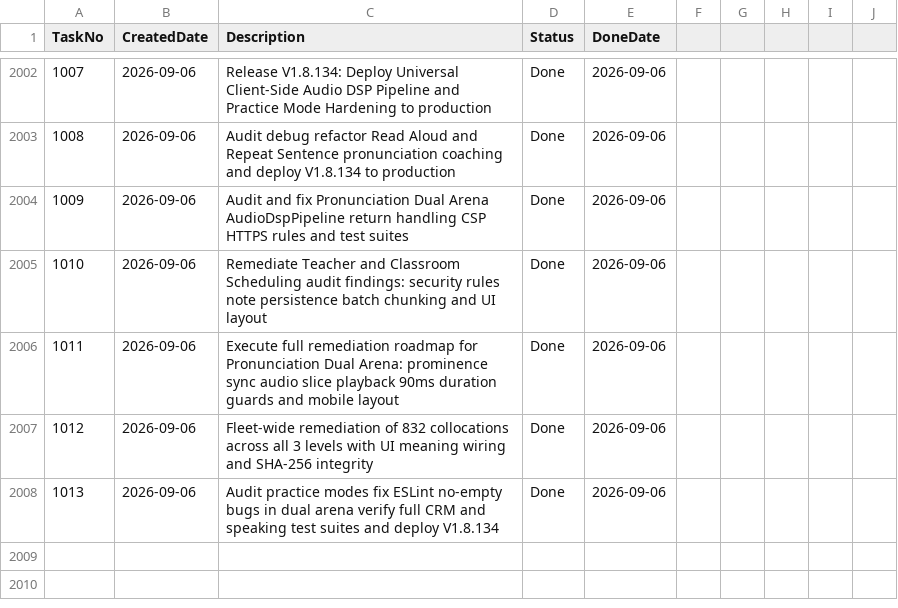
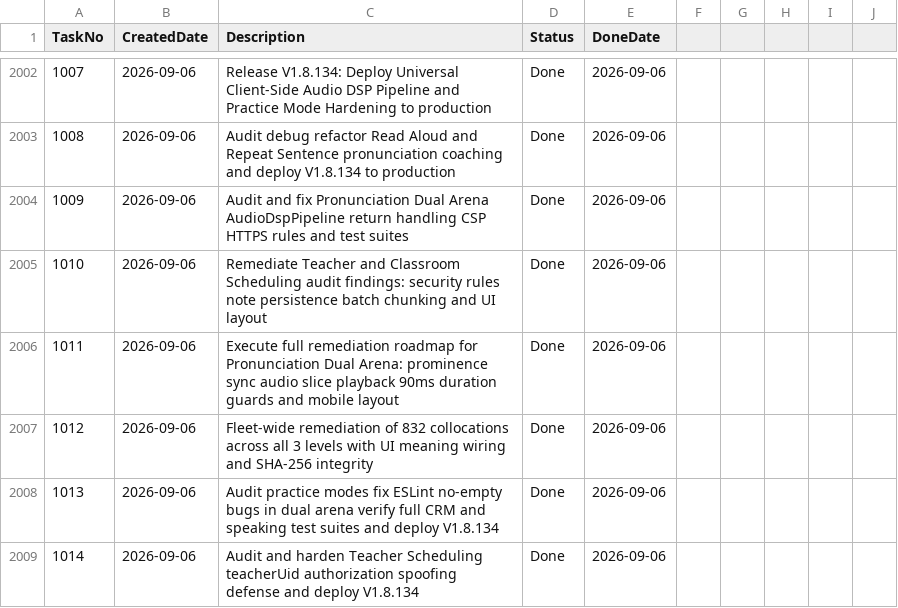
Before and after one commit to huathanhnam95-del/demoproject, a CSV file: TASK_TRACKER.csv, drawn as a sheet; only a part is shown, gaps mark what is left out.

Commit message:
fix(crm): harden teacher scheduling teacherUid authorization and 'all' filter fallback

```diff
--- a/TASK_TRACKER.csv
+++ b/TASK_TRACKER.csv
@@ -2008 +2008,2 @@ TaskNo,CreatedDate,Description,Status,DoneDate
 1013,2026-09-06,Audit practice modes fix ESLint no-empty bugs in dual arena verify full CRM and speaking test suites and deploy V1.8.134,Done,2026-09-06
+1014,2026-09-06,Audit and harden Teacher Scheduling teacherUid authorization spoofing defense and deploy V1.8.134,Done,2026-09-06
```
Also changed, not shown: 7 other files.
